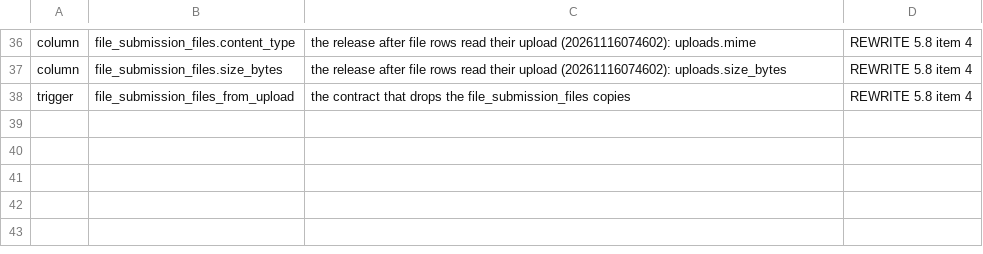
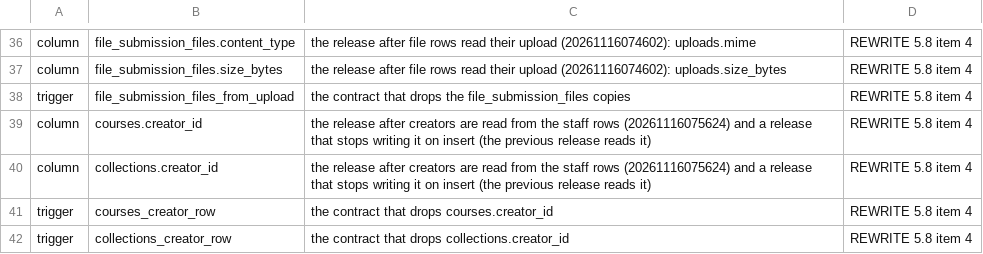
Before and after one commit to Meirbek-dev/ashyk-bilim, a TSV file: apps/server/crates/db/pending-contracts.tsv, drawn as a sheet; only a part is shown, gaps mark what is left out.

```diff
--- a/apps/server/crates/db/pending-contracts.tsv
+++ b/apps/server/crates/db/pending-contracts.tsv
@@ -38 +38,5 @@ column	file_submission_files.size_bytes	the release after file rows read their u
 trigger	file_submission_files_from_upload	the contract that drops the file_submission_files copies	REWRITE 5.8 item 4
+column	courses.creator_id	the release after creators are read from the staff rows (20261116075624) and a release that stops writing it on insert (the previous release reads it)	REWRITE 5.8 item 4
+column	collections.creator_id	the release after creators are read from the staff rows (20261116075624) and a release that stops writing it on insert (the previous release reads it)	REWRITE 5.8 item 4
+trigger	courses_creator_row	the contract that drops courses.creator_id	REWRITE 5.8 item 4
+trigger	collections_creator_row	the contract that drops collections.creator_id	REWRITE 5.8 item 4
```
Also changed, not shown: 55 other files.
